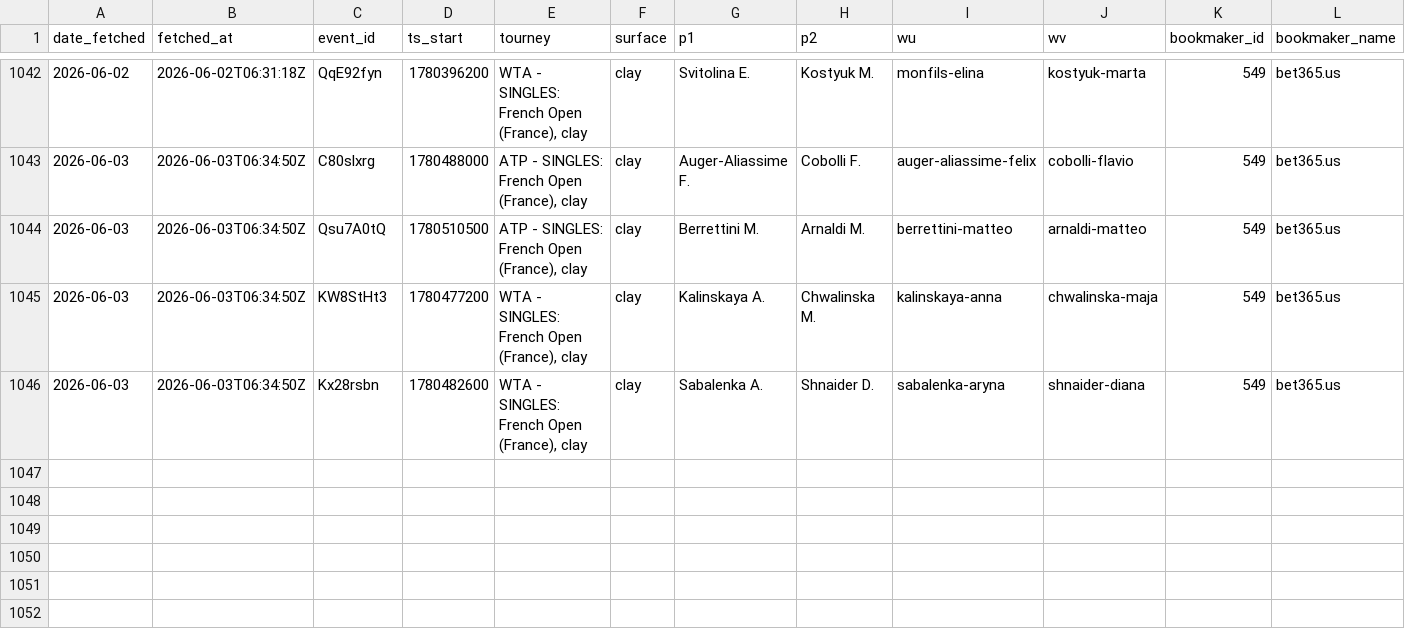
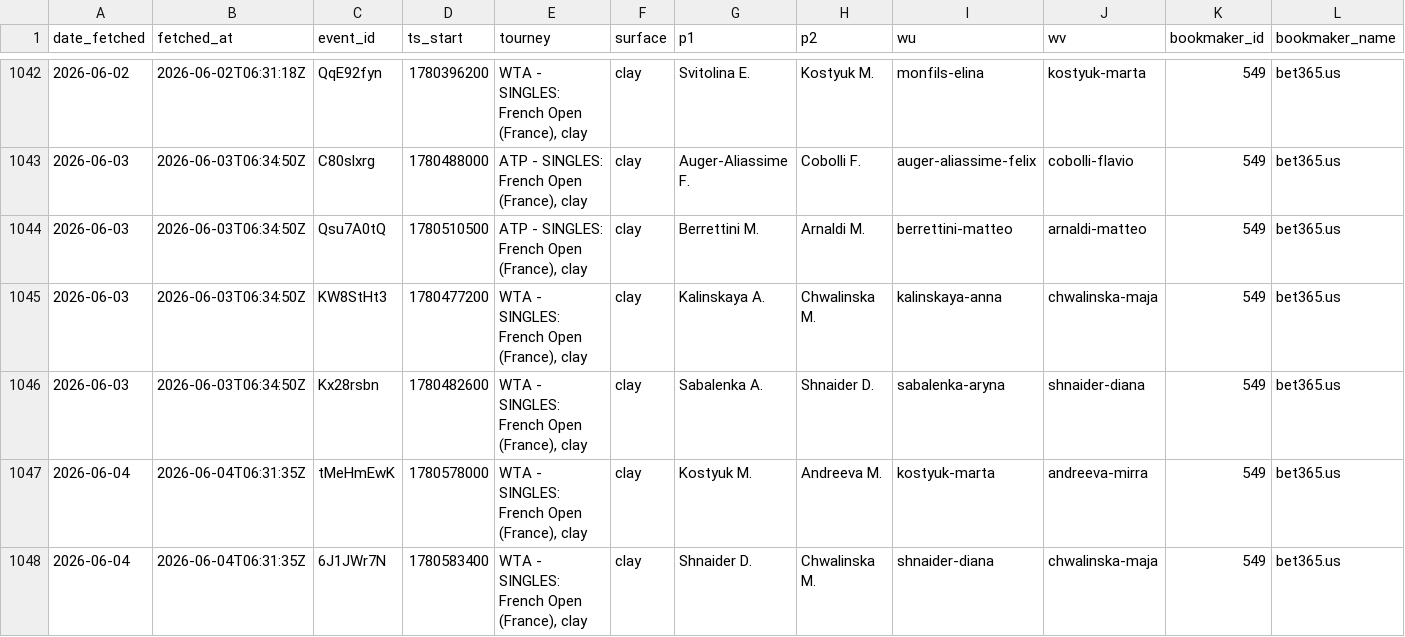
Before and after one commit to gmalbert/tennis-predictions, a CSV file: data_files/flashscore_odds_history.csv, drawn as a sheet; only a part is shown, gaps mark what is left out; rows hold the shown columns only; the diff names each change by its address in the sheet, - before the commit and + after, or states it on an @@ line.

```diff
--- a/data_files/flashscore_odds_history.csv
+++ b/data_files/flashscore_odds_history.csv
+row 1047: 2026-06-04 | 2026-06-04T06:31:35Z | tMeHmEwK | 1780578000 | WTA - SINGLES: French Open (France), clay | clay | Kostyuk M. | Andreeva M. | kostyuk-marta | andreeva-mirra | 549 | bet365.us
+row 1048: 2026-06-04 | 2026-06-04T06:31:35Z | 6J1JWr7N | 1780583400 | WTA - SINGLES: French Open (France), clay | clay | Shnaider D. | Chwalinska M. | shnaider-diana | chwalinska-maja | 549 | bet365.us
```
Also changed, not shown: tml-data/ongoing_tourneys.csv, 3 other files.
